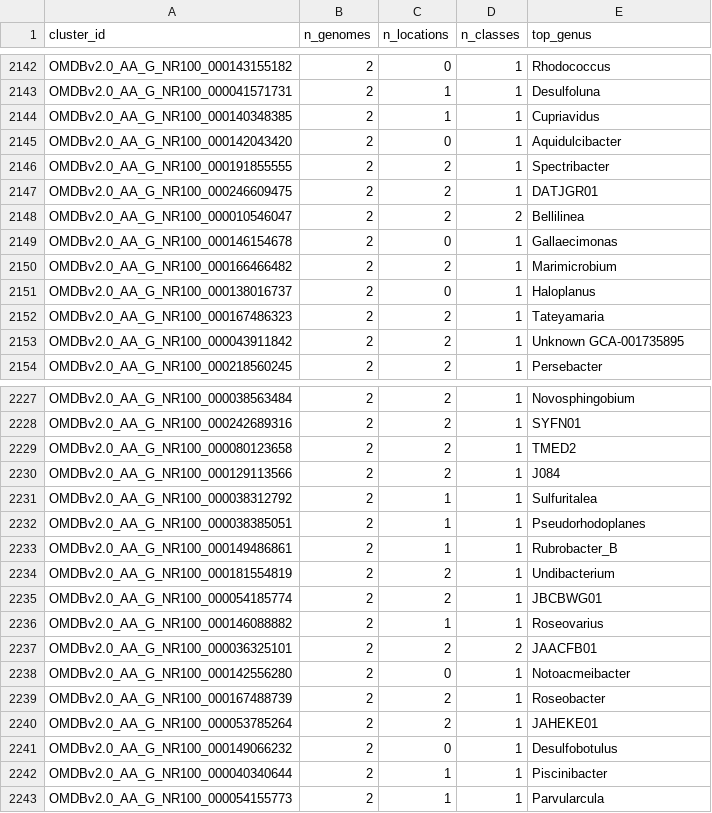
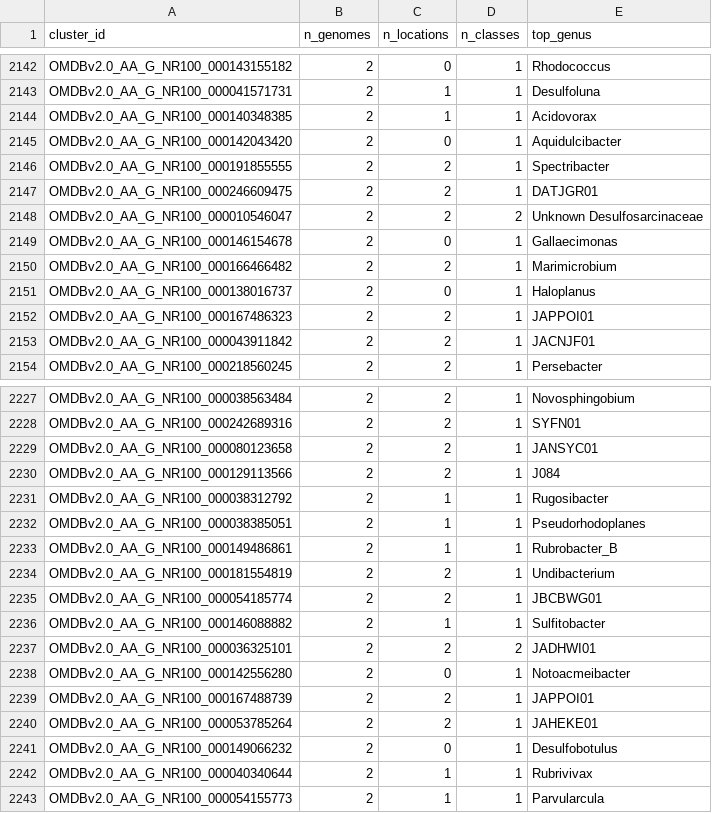
Before and after one commit to helloftroy/phaXYZ_Ocean_Atlas, a TSV file: figures/phac_cluster_landscape.tsv, drawn as a sheet; only a part is shown, gaps mark what is left out; the diff covers the shown part only.

```diff
--- a/figures/phac_cluster_landscape.tsv
+++ b/figures/phac_cluster_landscape.tsv
@@ -2143,3 +2143,3 @@ OMDBv2.0_AA_G_NR100_000143155182	2	0	1	Rhodococcus
 OMDBv2.0_AA_G_NR100_000041571731	2	1	1	Desulfoluna
-OMDBv2.0_AA_G_NR100_000140348385	2	1	1	Cupriavidus
+OMDBv2.0_AA_G_NR100_000140348385	2	1	1	Acidovorax
 OMDBv2.0_AA_G_NR100_000142043420	2	0	1	Aquidulcibacter
@@ -2147,3 +2147,3 @@ OMDBv2.0_AA_G_NR100_000191855555	2	2	1	Spectribacter
 OMDBv2.0_AA_G_NR100_000246609475	2	2	1	DATJGR01
-OMDBv2.0_AA_G_NR100_000010546047	2	2	2	Bellilinea
+OMDBv2.0_AA_G_NR100_000010546047	2	2	2	Unknown Desulfosarcinaceae
 OMDBv2.0_AA_G_NR100_000146154678	2	0	1	Gallaecimonas
@@ -2151,4 +2151,4 @@ OMDBv2.0_AA_G_NR100_000166466482	2	2	1	Marimicrobium
 OMDBv2.0_AA_G_NR100_000138016737	2	0	1	Haloplanus
-OMDBv2.0_AA_G_NR100_000167486323	2	2	1	Tateyamaria
-OMDBv2.0_AA_G_NR100_000043911842	2	2	1	Unknown GCA-001735895
+OMDBv2.0_AA_G_NR100_000167486323	2	2	1	JAPPOI01
+OMDBv2.0_AA_G_NR100_000043911842	2	2	1	JACNJF01
 OMDBv2.0_AA_G_NR100_000218560245	2	2	1	Persebacter
@@ -2228,5 +2228,5 @@ OMDBv2.0_AA_G_NR100_000038563484	2	2	1	Novosphingobium
 OMDBv2.0_AA_G_NR100_000242689316	2	2	1	SYFN01
-OMDBv2.0_AA_G_NR100_000080123658	2	2	1	TMED2
+OMDBv2.0_AA_G_NR100_000080123658	2	2	1	JANSYC01
 OMDBv2.0_AA_G_NR100_000129113566	2	2	1	J084
-OMDBv2.0_AA_G_NR100_000038312792	2	1	1	Sulfuritalea
+OMDBv2.0_AA_G_NR100_000038312792	2	1	1	Rugosibacter
 OMDBv2.0_AA_G_NR100_000038385051	2	1	1	Pseudorhodoplanes
@@ -2235,9 +2235,9 @@ OMDBv2.0_AA_G_NR100_000181554819	2	2	1	Undibacterium
 OMDBv2.0_AA_G_NR100_000054185774	2	2	1	JBCBWG01
-OMDBv2.0_AA_G_NR100_000146088882	2	1	1	Roseovarius
-OMDBv2.0_AA_G_NR100_000036325101	2	2	2	JAACFB01
+OMDBv2.0_AA_G_NR100_000146088882	2	1	1	Sulfitobacter
+OMDBv2.0_AA_G_NR100_000036325101	2	2	2	JADHWI01
 OMDBv2.0_AA_G_NR100_000142556280	2	0	1	Notoacmeibacter
-OMDBv2.0_AA_G_NR100_000167488739	2	2	1	Roseobacter
+OMDBv2.0_AA_G_NR100_000167488739	2	2	1	JAPPOI01
 OMDBv2.0_AA_G_NR100_000053785264	2	2	1	JAHEKE01
 OMDBv2.0_AA_G_NR100_000149066232	2	0	1	Desulfobotulus
-OMDBv2.0_AA_G_NR100_000040340644	2	1	1	Piscinibacter
+OMDBv2.0_AA_G_NR100_000040340644	2	1	1	Rubrivivax
 OMDBv2.0_AA_G_NR100_000054155773	2	1	1	Parvularcula
```
Also changed, not shown: 124 edited cells elsewhere in this file, 2 other files.
